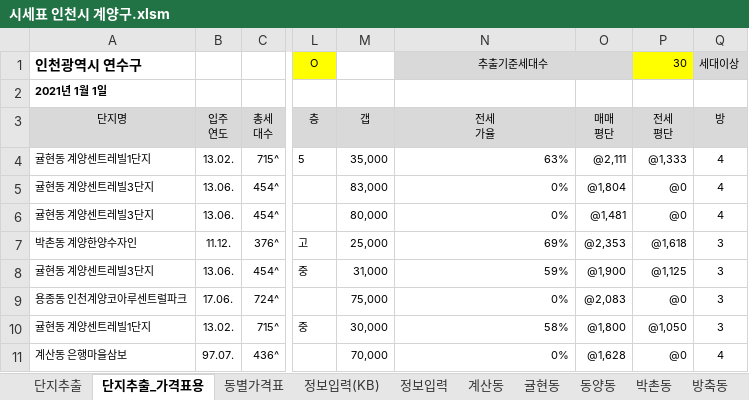
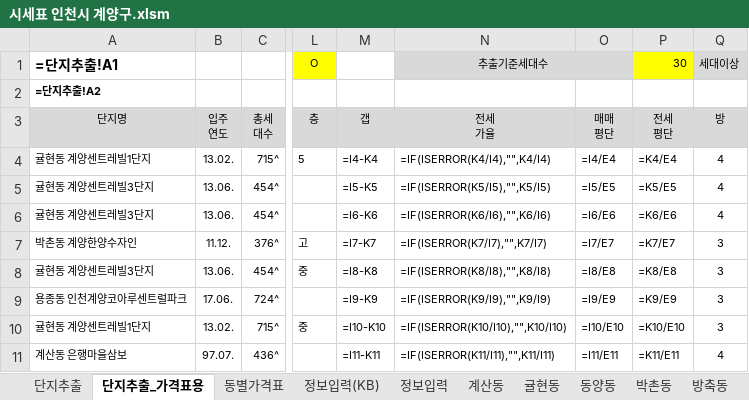
Before and after one commit to minsu-kwon-19/RealEstate, an Excel workbook: 시세표 인천시 계양구.xlsm, sheet 단지추출_가격표용, drawn as a sheet; only a part is shown, gaps mark what is left out; values as stored, in another font and other column widths than the file's, no borders; formulas without a stored value are shown as written; charts and pictures and conditional formats not drawn; the diff covers the shown part only; the diff names each change by its address in the sheet, - before the commit and + after, or states it on an @@ line.

```diff
--- a/시세표 인천시 계양구.xlsm (sheet 단지추출_가격표용)
+++ b/시세표 인천시 계양구.xlsm (sheet 단지추출_가격표용)
-A1 (단지명): 인천광역시 연수구
+A1 (단지명): =단지추출!A1
-A2 (단지명): 2021년 1월 1일
+A2 (단지명): =단지추출!A2
-M4 (갭): 35,000
+M4 (갭): =I4-K4
-N4 (전세 가율): 63%
+N4 (전세 가율): =IF(ISERROR(K4/I4),"",K4/I4)
-O4 (매매 평단): @2,111
+O4 (매매 평단): =I4/E4
-P4 (전세 평단): @1,333
+P4 (전세 평단): =K4/E4
-M5 (갭): 83,000
+M5 (갭): =I5-K5
-N5 (전세 가율): 0%
+N5 (전세 가율): =IF(ISERROR(K5/I5),"",K5/I5)
-O5 (매매 평단): @1,804
+O5 (매매 평단): =I5/E5
-P5 (전세 평단): @0
+P5 (전세 평단): =K5/E5
-M6 (갭): 80,000
+M6 (갭): =I6-K6
-N6 (전세 가율): 0%
+N6 (전세 가율): =IF(ISERROR(K6/I6),"",K6/I6)
-O6 (매매 평단): @1,481
+O6 (매매 평단): =I6/E6
-P6 (전세 평단): @0
+P6 (전세 평단): =K6/E6
-M7 (갭): 25,000
+M7 (갭): =I7-K7
-N7 (전세 가율): 69%
+N7 (전세 가율): =IF(ISERROR(K7/I7),"",K7/I7)
-O7 (매매 평단): @2,353
+O7 (매매 평단): =I7/E7
-P7 (전세 평단): @1,618
+P7 (전세 평단): =K7/E7
-M8 (갭): 31,000
+M8 (갭): =I8-K8
-N8 (전세 가율): 59%
+N8 (전세 가율): =IF(ISERROR(K8/I8),"",K8/I8)
-O8 (매매 평단): @1,900
+O8 (매매 평단): =I8/E8
-P8 (전세 평단): @1,125
+P8 (전세 평단): =K8/E8
-M9 (갭): 75,000
+M9 (갭): =I9-K9
-N9 (전세 가율): 0%
+N9 (전세 가율): =IF(ISERROR(K9/I9),"",K9/I9)
-O9 (매매 평단): @2,083
+O9 (매매 평단): =I9/E9
-P9 (전세 평단): @0
+P9 (전세 평단): =K9/E9
-M10 (갭): 30,000
+M10 (갭): =I10-K10
-N10 (전세 가율): 58%
+N10 (전세 가율): =IF(ISERROR(K10/I10),"",K10/I10)
-O10 (매매 평단): @1,800
+O10 (매매 평단): =I10/E10
-P10 (전세 평단): @1,050
+P10 (전세 평단): =K10/E10
-M11 (갭): 70,000
+M11 (갭): =I11-K11
-N11 (전세 가율): 0%
+N11 (전세 가율): =IF(ISERROR(K11/I11),"",K11/I11)
-O11 (매매 평단): @1,628
+O11 (매매 평단): =I11/E11
-P11 (전세 평단): @0
+P11 (전세 평단): =K11/E11
```
Also changed, not shown: 1044 edited cells and cell formats elsewhere in this sheet, sheet 단지추출, sheet 계산동, sheet 작전동, sheet 효성동, sheet 용종동, sheet 귤현동, 9 more sheets, charts or pictures, 시세표 수원시 영통구.xlsm, 시세표 원주시.xlsm, 28 other files.
